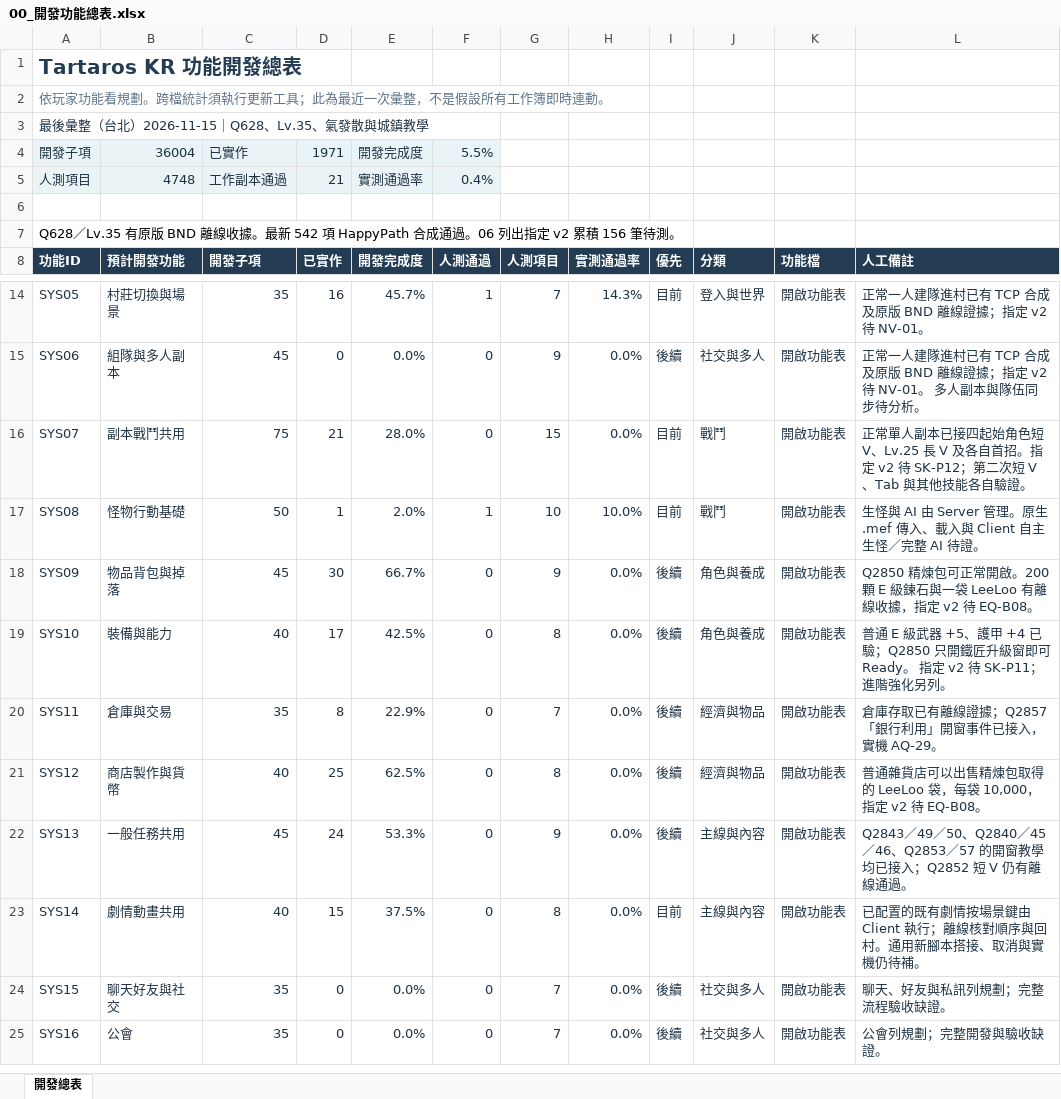
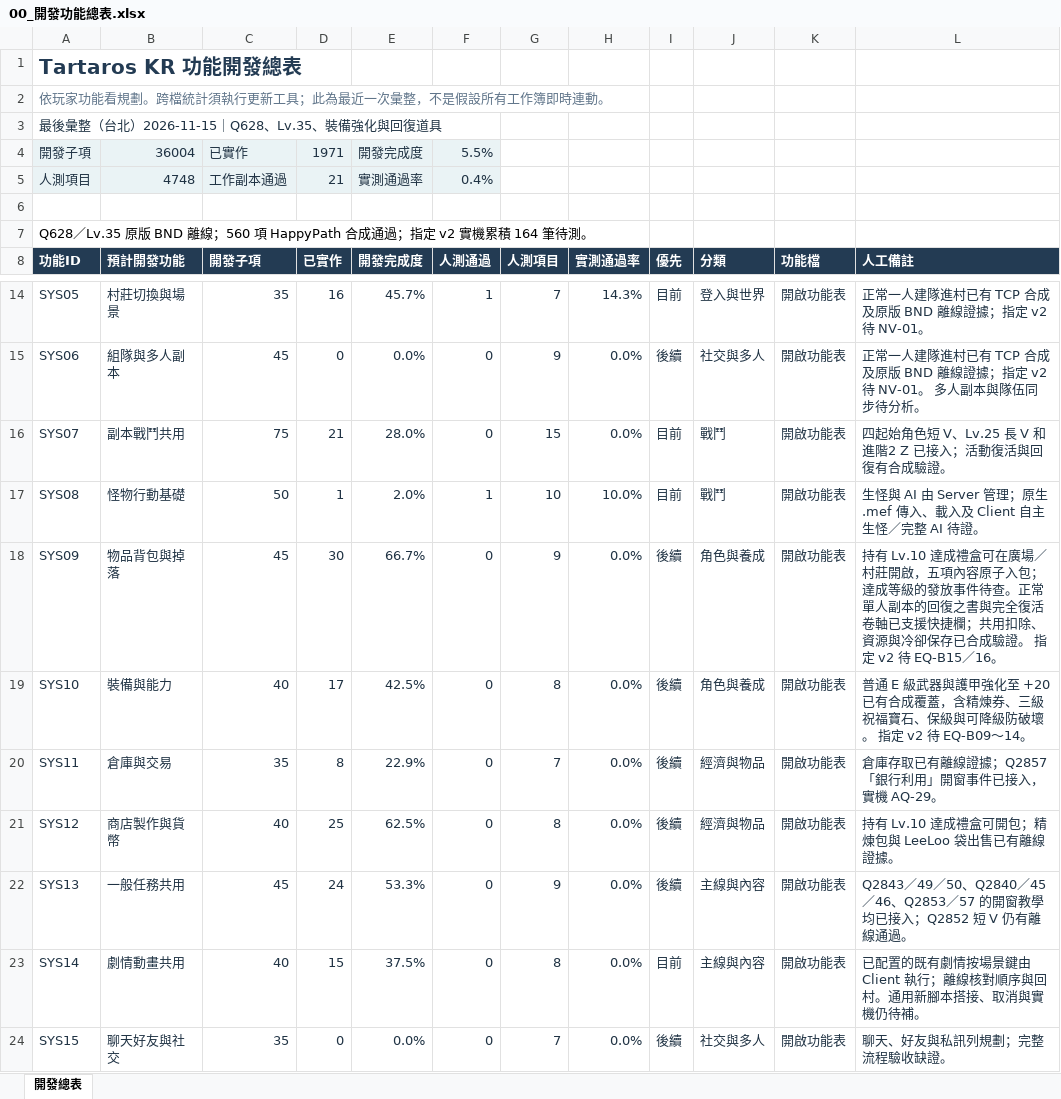
Before and after one commit to we88ec3-prog/ttr_anal_multi, an Excel workbook: workbooks/tartaros-kr/functional-roadmap/00_開發功能總表.xlsx, sheet 開發總表, drawn as a sheet; only a part is shown, gaps mark what is left out; the shorter side is filled out with more unchanged rows; values as stored, in another font and other column widths than the file's, no borders; table styles not drawn; the diff names each change by its address in the sheet, - before the commit and + after, or states it on an @@ line.

```diff
--- a/workbooks/tartaros-kr/functional-roadmap/00_開發功能總表.xlsx (sheet 開發總表)
+++ b/workbooks/tartaros-kr/functional-roadmap/00_開發功能總表.xlsx (sheet 開發總表)
-A3 (功能ID): 最後彙整（台北）2026-11-15｜Q628、Lv.35、氣發散與城鎮教學
+A3 (功能ID): 最後彙整（台北）2026-11-15｜Q628、Lv.35、裝備強化與回復道具
-A7 (功能ID): Q628／Lv.35 有原版 BND 離線收據。最新 542 項 HappyPath 合成通過。06 列出指定 v2 累積 156 筆待測。
+A7 (功能ID): Q628／Lv.35 原版 BND 離線；560 項 HappyPath 合成通過；指定 v2 實機累積 164 筆待測。
-L16 (人工備註): 正常單人副本已接四起始角色短 V、Lv.25 長 V 及各自首招。指定 v2 待 SK-P12；第二次短 V、Tab 與其他技能各自驗證。
+L16 (人工備註): 四起始角色短 V、Lv.25 長 V 和進階2 Z 已接入；活動復活與回復有合成驗證。
-L17 (人工備註): …Server 管理。原生 .mef 傳入、載入與 Client 自主…
+L17 (人工備註): …Server 管理；原生 .mef 傳入、載入及 Client 自主…
-L18 (人工備註): Q2850 精煉包可正常開啟。200 顆 E 級鍊石與一袋 LeeLoo 有離線收據，指定 v2 待 EQ-B08。
+L18 (人工備註): 持有 Lv.10 達成禮盒可在廣場／村莊開啟，五項內容原子入包；達成等級的發放事件待查。正常單人副本的回復之書與完全復活卷軸已支援快捷欄；共用扣除、資源與冷卻保存已合成驗證。 指定 v2 待 EQ-B15／16。
-L19 (人工備註): …E 級武器 +5、護甲 +4 已驗；Q2850 只開鐵匠升級窗即可 Ready。 指定 v2 待 SK-P11；進階強化另列。
+L19 (人工備註): …E 級武器與護甲強化至 +20 已有合成覆蓋，含精煉券、三級祝福寶石、保級與可降級防破壞。 指定 v2 待 EQ-B09～14。
-L21 (人工備註): 普通雜貨店可以出售精煉包取得的 LeeLoo 袋，每袋 10,000，指定 v2 待 EQ-B08。
+L21 (人工備註): 持有 Lv.10 達成禮盒可開包；精煉包與 LeeLoo 袋出售已有離線證據。
```
Also changed, not shown: workbooks/tartaros-kr/06_測試驗收.xlsx, workbooks/tartaros-kr/functional-roadmap/SYS07_副本戰鬥共用.xlsx, 10 other files.
